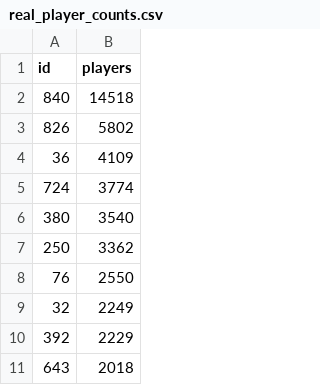
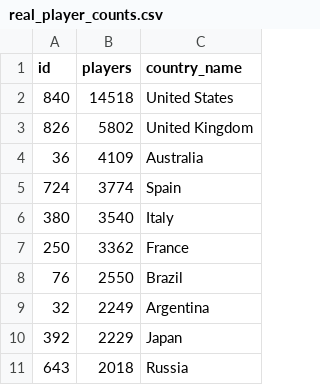
Before and after one commit to YUNHEWA/3179, a CSV file: real_player_counts.csv, drawn as a sheet; only a part is shown; the diff names each change by its address in the sheet, - before the commit and + after, or states it on an @@ line.

```diff
--- a/real_player_counts.csv
+++ b/real_player_counts.csv
+column C (country_name), rows 2-11: United States | United Kingdom | Australia | Spain | Italy | France | Brazil | Argentina | Japan | Russia
```
Also changed, not shown: 2 other files.
